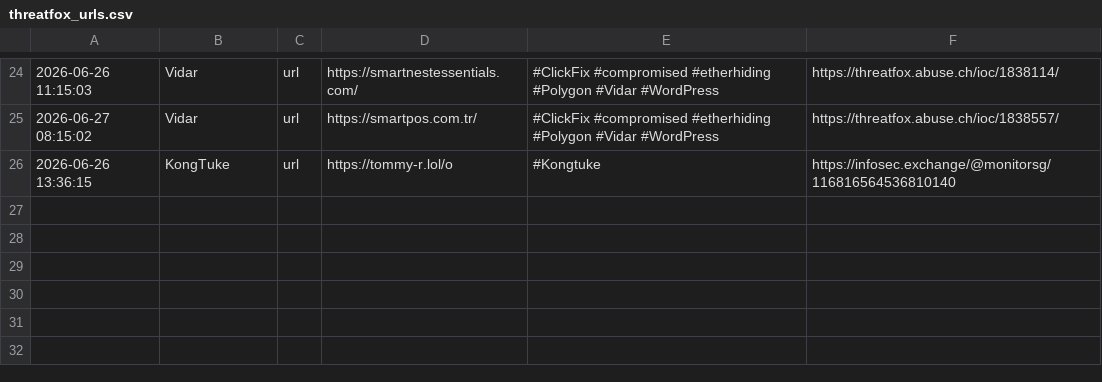
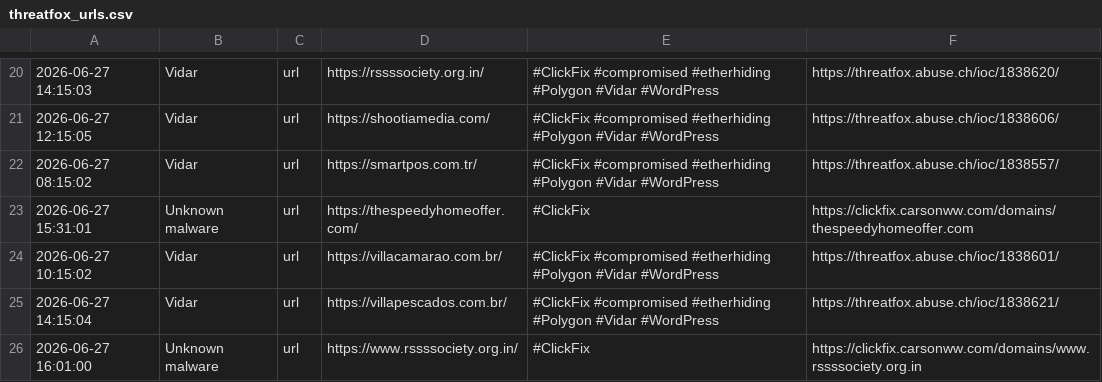
Before and after one commit to 0xShun/Threat-Intel-Data-Pipeline, a CSV file: reports/threatfox_urls.csv, drawn as a sheet; only a part is shown, gaps mark what is left out; the diff covers the shown part only.

```diff
--- a/reports/threatfox_urls.csv
+++ b/reports/threatfox_urls.csv
@@ -24,3 +20,7 @@
-2026-06-26 11:15:03,Vidar,url,https://smartnestessentials.com/,#ClickFix #compromised #etherhiding #Polygon #Vidar #WordPress,https://threatfox.abuse.ch/ioc/1838114/
+2026-06-27 14:15:03,Vidar,url,https://rssssociety.org.in/,#ClickFix #compromised #etherhiding #Polygon #Vidar #WordPress,https://threatfox.abuse.ch/ioc/1838620/
+2026-06-27 12:15:05,Vidar,url,https://shootiamedia.com/,#ClickFix #compromised #etherhiding #Polygon #Vidar #WordPress,https://threatfox.abuse.ch/ioc/1838606/
 2026-06-27 08:15:02,Vidar,url,https://smartpos.com.tr/,#ClickFix #compromised #etherhiding #Polygon #Vidar #WordPress,https://threatfox.abuse.ch/ioc/1838557/
-2026-06-26 13:36:15,KongTuke,url,https://tommy-r.lol/o,#Kongtuke,https://infosec.exchange/@monitorsg/116816564536810140
+2026-06-27 15:31:01,Unknown malware,url,https://thespeedyhomeoffer.com/,#ClickFix,https://clickfix.carsonww.com/domains/thespeedyhomeoffer.com
+2026-06-27 10:15:02,Vidar,url,https://villacamarao.com.br/,#ClickFix #compromised #etherhiding #Polygon #Vidar #WordPress,https://threatfox.abuse.ch/ioc/1838601/
+2026-06-27 14:15:04,Vidar,url,https://villapescados.com.br/,#ClickFix #compromised #etherhiding #Polygon #Vidar #WordPress,https://threatfox.abuse.ch/ioc/1838621/
+2026-06-27 16:01:00,Unknown malware,url,https://www.rssssociety.org.in/,#ClickFix,https://clickfix.carsonww.com/domains/www.rssssociety.org.in
```
Also changed, not shown: 6 added rows, 10 removed rows and 16 edited cells elsewhere in this file, reports/otx_urls.csv, reports/scored_domains.csv, 18 other files.
